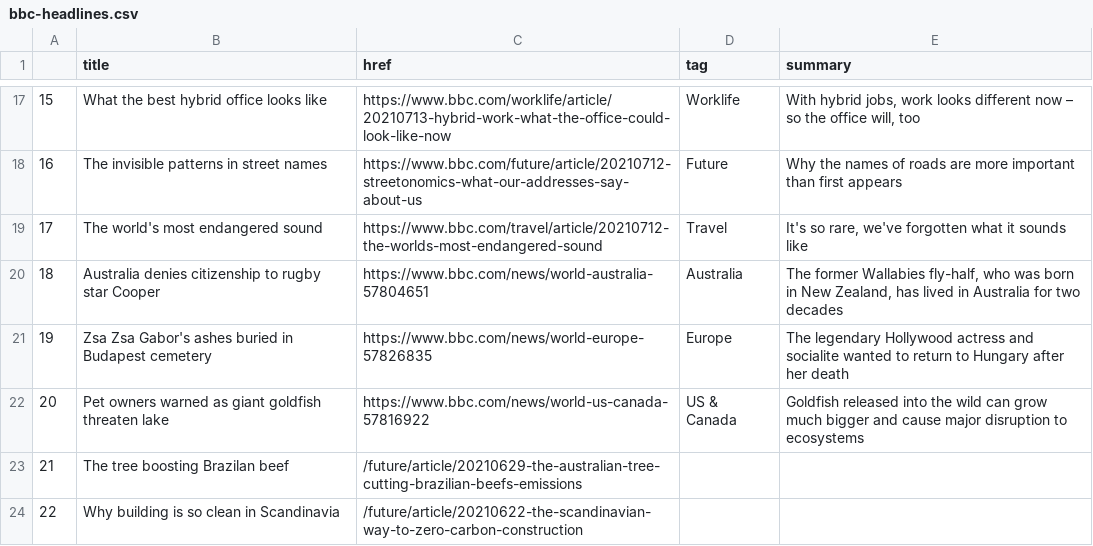
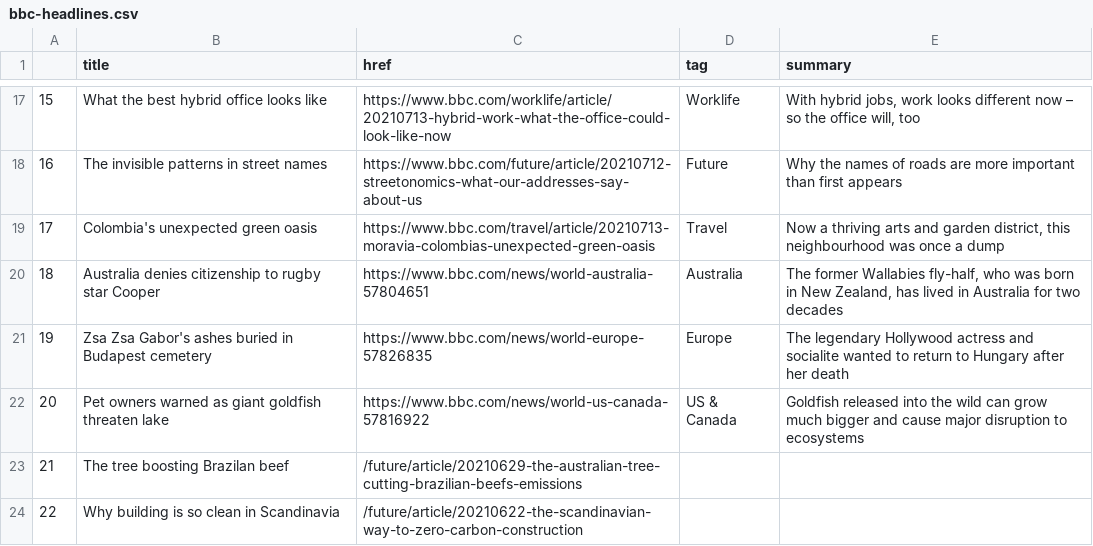
Before and after one commit to bronna/auto-scraper, a CSV file: bbc-headlines.csv, drawn as a sheet; only a part is shown, gaps mark what is left out.

```diff
--- a/bbc-headlines.csv
+++ b/bbc-headlines.csv
@@ -18,3 +18,3 @@
 16,The invisible patterns in street names,https://www.bbc.com/future/article/20210712-streetonomics-what-our-addresses-say-about-us,Future,Why the names of roads are more important than first appears
-17,The world's most endangered sound,https://www.bbc.com/travel/article/20210712-the-worlds-most-endangered-sound,Travel,"It's so rare, we've forgotten what it sounds like"
+17,Colombia's unexpected green oasis,https://www.bbc.com/travel/article/20210713-moravia-colombias-unexpected-green-oasis,Travel,"Now a thriving arts and garden district, this neighbourhood was once a dump"
 18,Australia denies citizenship to rugby star Cooper,https://www.bbc.com/news/world-australia-57804651,Australia,"The former Wallabies fly-half, who was born in New Zealand, has lived in Australia for two decades"
```
